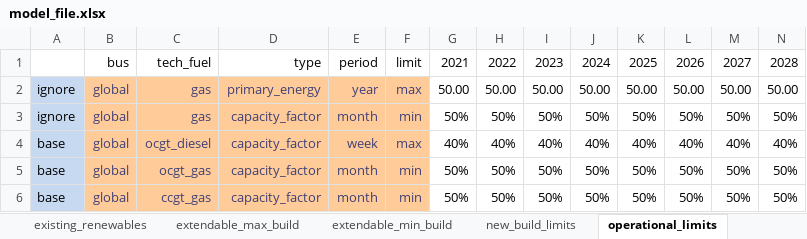
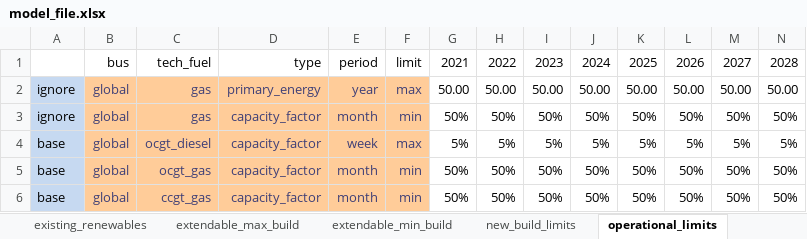
Before and after one commit to ljansen-iee/pypsa-rsa-sec, an Excel workbook: data/model_file.xlsx, sheet operational_limits, drawn as a sheet; only a part is shown; values as stored, in another font and other column widths than the file's, no borders; removed rows and columns are numbered as before the commit, all else as after; rows hold the shown columns only; the diff names each change by its address in the sheet, - before the commit and + after, or states it on an @@ line.

```diff
--- a/data/model_file.xlsx (sheet operational_limits)
+++ b/data/model_file.xlsx (sheet operational_limits)
-row 4: base | global | ocgt_diesel | capacity_factor | week | max | 40% | 40% | 40% | 40% | 40% | 40% | 40% | 40%
+row 4: base | global | ocgt_diesel | capacity_factor | week | max | 5% | 5% | 5% | 5% | 5% | 5% | 5% | 5%
```
Also changed, not shown: charts or pictures, 11 other files.
